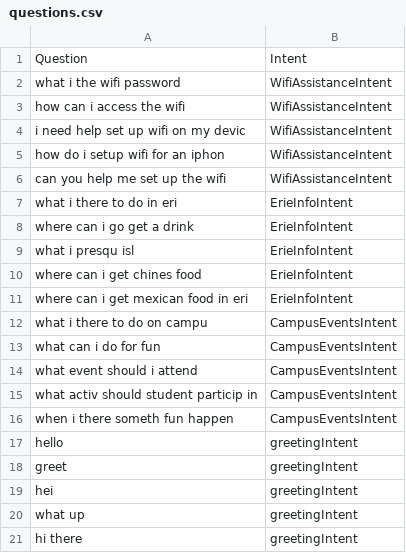
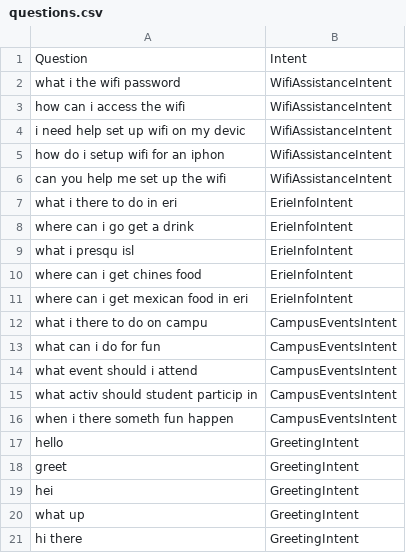
Before and after one commit to KWANGORIGIN/LionChat-Old, a CSV file: LionChat/AdminWebsite/questions.csv, drawn as a sheet.

Commit message:
LionChat greeting adjusted

```diff
--- a/LionChat/AdminWebsite/questions.csv
+++ b/LionChat/AdminWebsite/questions.csv
@@ -16,6 +16,6 @@ what activ should student particip in,CampusEventsIntent
 when i there someth fun happen,CampusEventsIntent
-hello,greetingIntent
-greet,greetingIntent
-hei,greetingIntent
-what up,greetingIntent
-hi there,greetingIntent
+hello,GreetingIntent
+greet,GreetingIntent
+hei,GreetingIntent
+what up,GreetingIntent
+hi there,GreetingIntent
```
Also changed, not shown: 1 other file.
